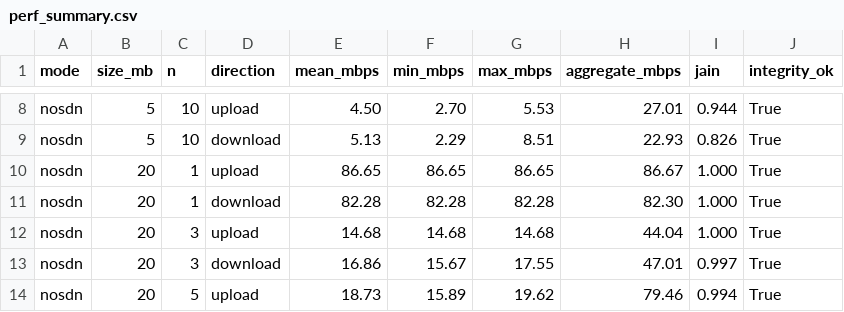
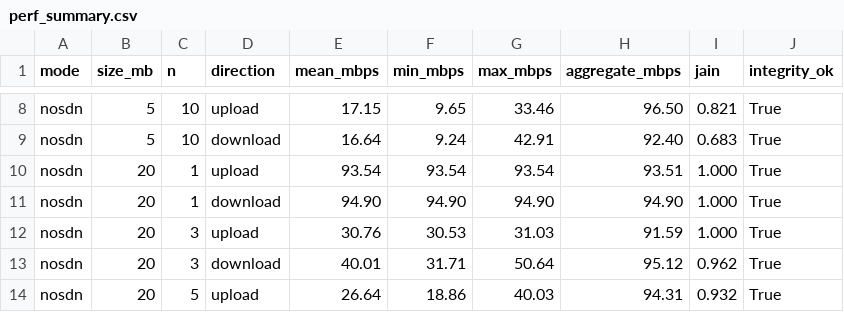
Before and after one commit to srushti-puranik/concurrent-file-sharing-system, a CSV file: results/perf_summary.csv, drawn as a sheet; only a part is shown, gaps mark what is left out; the diff covers the shown part only; the diff names each change by its address in the sheet, - before the commit and + after, or states it on an @@ line.

```diff
--- a/results/perf_summary.csv
+++ b/results/perf_summary.csv
-E8 (mean_mbps): 4.50
+E8 (mean_mbps): 17.15
-F8 (min_mbps): 2.70
+F8 (min_mbps): 9.65
-G8 (max_mbps): 5.53
+G8 (max_mbps): 33.46
-H8 (aggregate_mbps): 27.01
+H8 (aggregate_mbps): 96.50
-I8 (jain): 0.944
+I8 (jain): 0.821
-E9 (mean_mbps): 5.13
+E9 (mean_mbps): 16.64
-F9 (min_mbps): 2.29
+F9 (min_mbps): 9.24
-G9 (max_mbps): 8.51
+G9 (max_mbps): 42.91
-H9 (aggregate_mbps): 22.93
+H9 (aggregate_mbps): 92.40
-I9 (jain): 0.826
+I9 (jain): 0.683
-E10 (mean_mbps): 86.65
+E10 (mean_mbps): 93.54
-F10 (min_mbps): 86.65
+F10 (min_mbps): 93.54
-G10 (max_mbps): 86.65
+G10 (max_mbps): 93.54
-H10 (aggregate_mbps): 86.67
+H10 (aggregate_mbps): 93.51
-E11 (mean_mbps): 82.28
+E11 (mean_mbps): 94.90
-F11 (min_mbps): 82.28
+F11 (min_mbps): 94.90
-G11 (max_mbps): 82.28
+G11 (max_mbps): 94.90
-H11 (aggregate_mbps): 82.30
+H11 (aggregate_mbps): 94.90
-E12 (mean_mbps): 14.68
+E12 (mean_mbps): 30.76
-F12 (min_mbps): 14.68
+F12 (min_mbps): 30.53
-G12 (max_mbps): 14.68
+G12 (max_mbps): 31.03
-H12 (aggregate_mbps): 44.04
+H12 (aggregate_mbps): 91.59
-E13 (mean_mbps): 16.86
+E13 (mean_mbps): 40.01
-F13 (min_mbps): 15.67
+F13 (min_mbps): 31.71
-G13 (max_mbps): 17.55
+G13 (max_mbps): 50.64
-H13 (aggregate_mbps): 47.01
+H13 (aggregate_mbps): 95.12
-I13 (jain): 0.997
+I13 (jain): 0.962
-E14 (mean_mbps): 18.73
+E14 (mean_mbps): 26.64
-F14 (min_mbps): 15.89
+F14 (min_mbps): 18.86
-G14 (max_mbps): 19.62
+G14 (max_mbps): 40.03
-H14 (aggregate_mbps): 79.46
+H14 (aggregate_mbps): 94.31
-I14 (jain): 0.994
+I14 (jain): 0.932
```
Also changed, not shown: 119 edited cells elsewhere in this file, results/perf_raw.csv, 17 other files.
